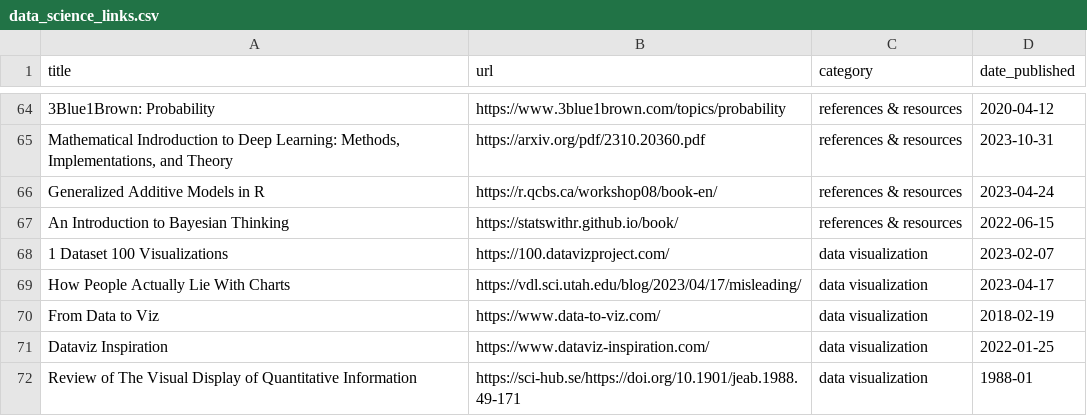
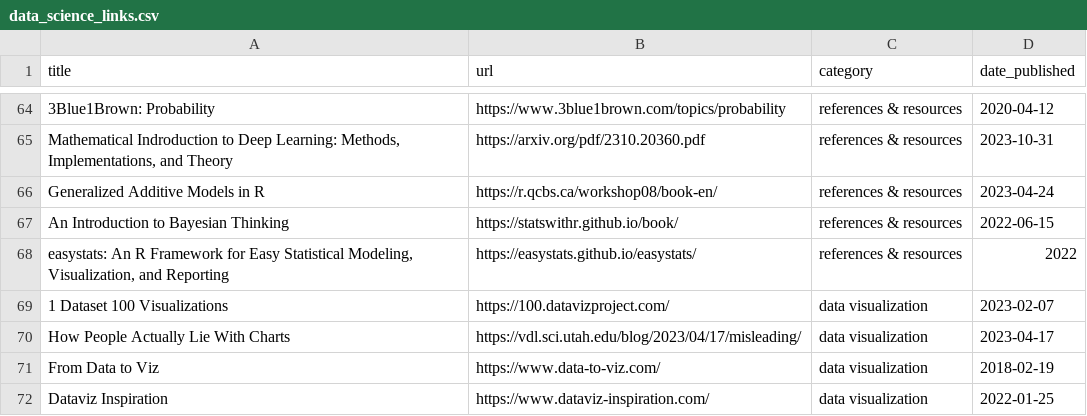
Before and after one commit to jdonland/jdonland.github.io, a CSV file: data_science_links.csv, drawn as a sheet; only a part is shown, gaps mark what is left out; the shorter side is filled out with more unchanged rows; the diff names each change by its address in the sheet, - before the commit and + after, or states it on an @@ line.

Commit message:
add easystats

```diff
--- a/data_science_links.csv
+++ b/data_science_links.csv
+row 68: easystats: An R Framework for Easy Statistical Modeling, Visualization, and Reporting | https://easystats.github.io/easystats/ | references & resources | 2022
```
Also changed, not shown: 1 other file.
